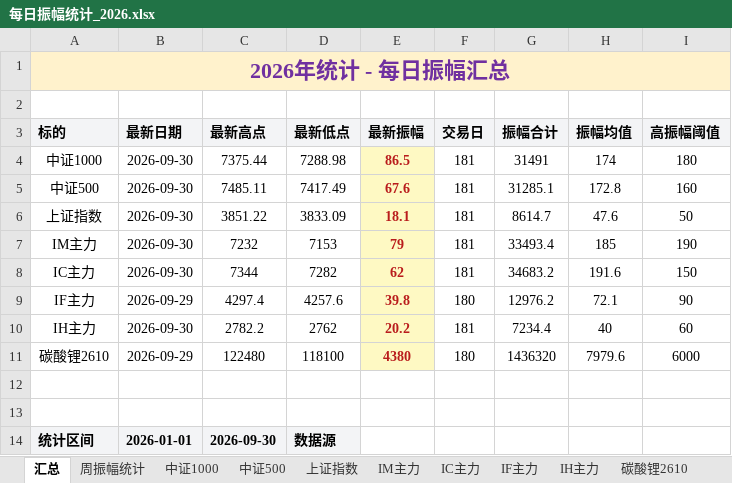
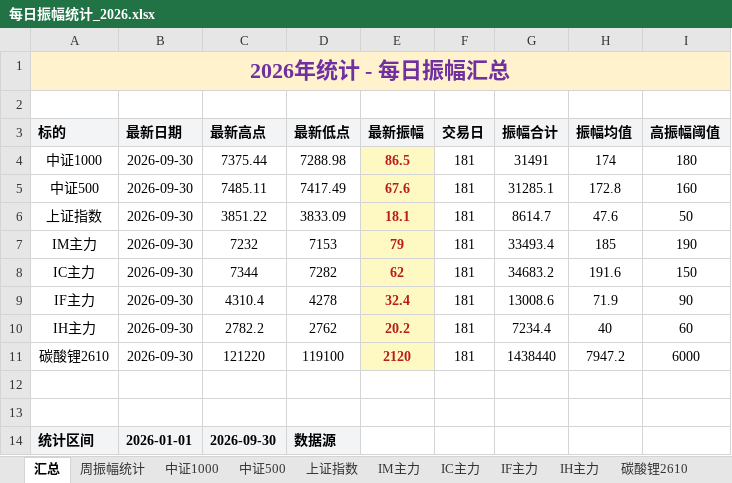
Before and after one commit to iputao-design/futures-amplitude-web, an Excel workbook: 每日振幅统计_2026.xlsx, sheet 汇总, drawn as a sheet; only a part is shown; values as stored, in another font and other column widths than the file's, no borders; removed rows and columns are numbered as before the commit, all else as after; the diff names each change by its address in the sheet, - before the commit and + after, or states it on an @@ line.

```diff
--- a/每日振幅统计_2026.xlsx (sheet 汇总)
+++ b/每日振幅统计_2026.xlsx (sheet 汇总)
-row 9: IF主力 | 2026-09-29 | 4297.4 | 4257.6 | 39.8 | 180 | 12976.2 | 72.1 | 90
+row 9: IF主力 | 2026-09-30 | 4310.4 | 4278 | 32.4 | 181 | 13008.6 | 71.9 | 90
-row 11: 碳酸锂2610 | 2026-09-29 | 122480 | 118100 | 4380 | 180 | 1436320 | 7979.6 | 6000
+row 11: 碳酸锂2610 | 2026-09-30 | 121220 | 119100 | 2120 | 181 | 1438440 | 7947.2 | 6000
```
Also changed, not shown: sheet IF主力, sheet 碳酸锂2610, sheet 周振幅统计, 每日振幅统计.xlsx, 5 other files.
